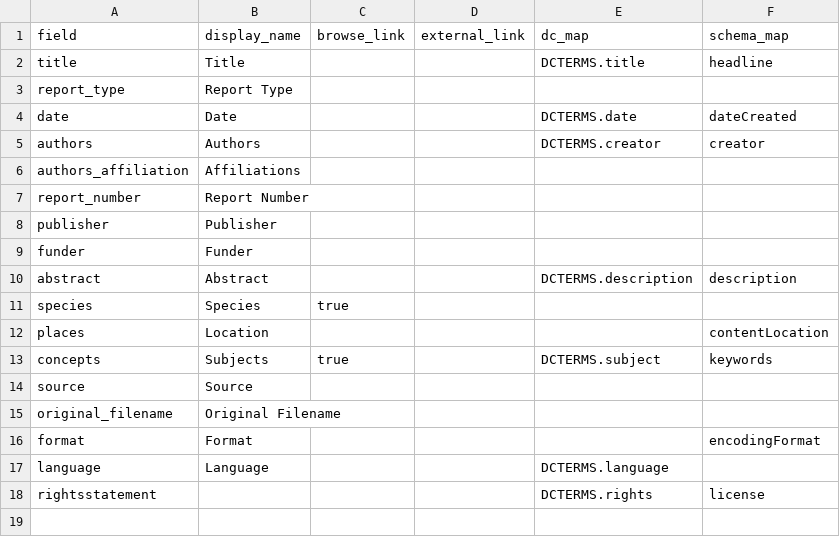
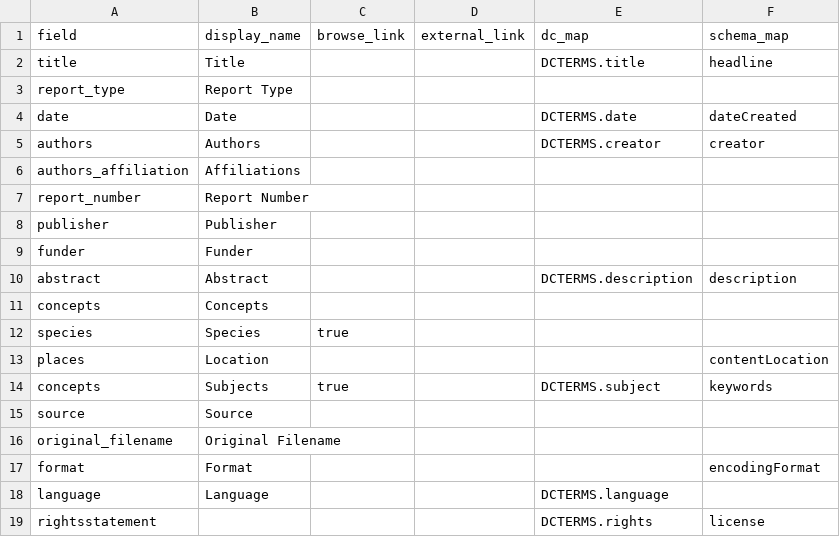
Before and after one commit to uidaholib/documents-digital-collections-template, a CSV file: _data/config-metadata.csv, drawn as a sheet.

Commit message:
add concepts to config-metadata

```diff
--- a/_data/config-metadata.csv
+++ b/_data/config-metadata.csv
@@ -10,2 +10,3 @@ funder,Funder,
 abstract,Abstract,,,DCTERMS.description,description
+concepts,Concepts,,,,
 species,Species,true,,,
```
